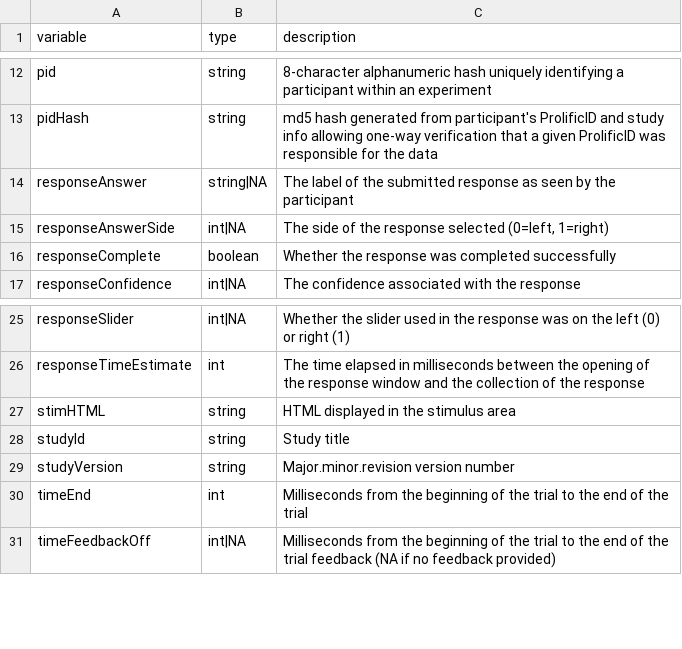
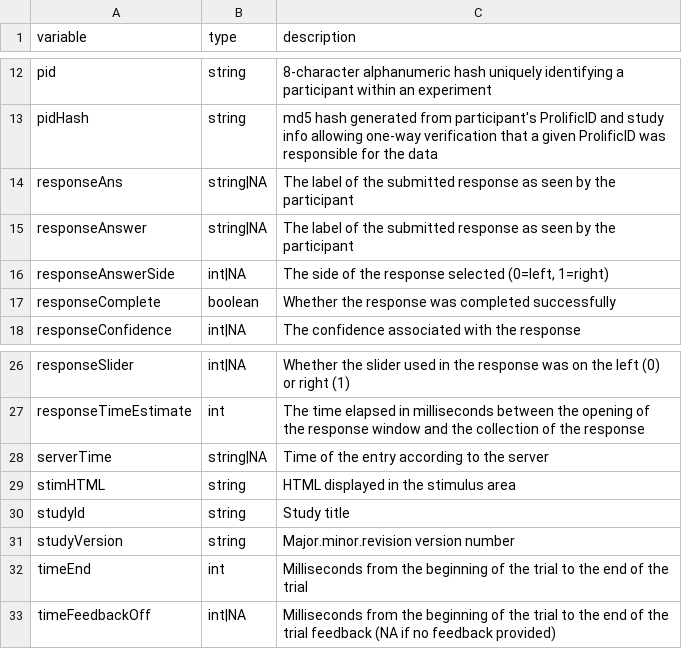
Before and after one commit to oxacclab/ExploringSocialMetacognition, a CSV file: data/public/dictionary_Trial.csv, drawn as a sheet; only a part is shown, gaps mark what is left out.

```diff
--- a/data/public/dictionary_Trial.csv
+++ b/data/public/dictionary_Trial.csv
@@ -13,2 +13,3 @@ pid,string,8-character alphanumeric hash uniquely identifying a participant with
 pidHash,string,md5 hash generated from participant's ProlificID and study info allowing one-way verification that a given ProlificID was responsible for the data
+responseAns,string|NA,The label of the submitted response as seen by the participant
 responseAnswer,string|NA,The label of the submitted response as seen by the participant
@@ -26,2 +27,3 @@ responseSlider,int|NA,Whether the slider used in the response was on the left (0
 responseTimeEstimate,int,The time elapsed in milliseconds between the opening of the response window and the collection of the response
+serverTime,string|NA,Time of the entry according to the server
 stimHTML,string,HTML displayed in the stimulus area
```
Also changed, not shown: data/public/dictionary_advisors.csv, data/public/dictionary_debrief-advisors.csv, 5 other files.
